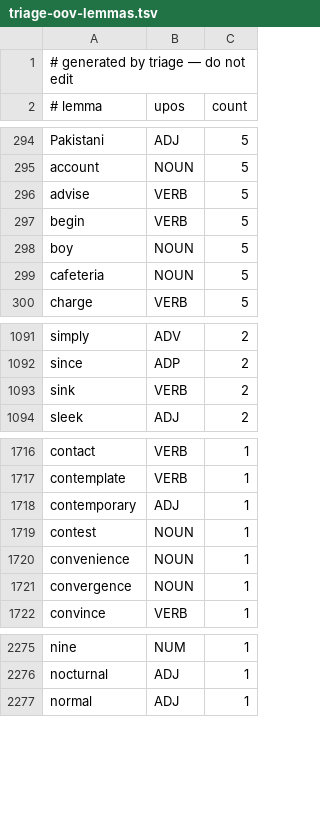
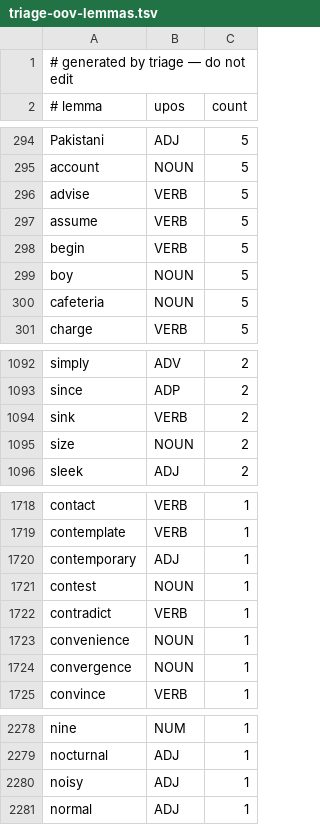
Before and after one commit to kantord/Angloform, a TSV file: docs/triage-oov-lemmas.tsv, drawn as a sheet; only a part is shown, gaps mark what is left out.

```diff
--- a/docs/triage-oov-lemmas.tsv
+++ b/docs/triage-oov-lemmas.tsv
@@ -296,2 +296,3 @@ account	NOUN	5
 advise	VERB	5
+assume	VERB	5
 begin	VERB	5
@@ -1093,2 +1094,3 @@ since	ADP	2
 sink	VERB	2
+size	NOUN	2
 sleek	ADJ	2
@@ -1719,2 +1721,3 @@ contemporary	ADJ	1
 contest	NOUN	1
+contradict	VERB	1
 convenience	NOUN	1
@@ -2276,2 +2279,3 @@ nine	NUM	1
 nocturnal	ADJ	1
+noisy	ADJ	1
 normal	ADJ	1
```
Also changed, not shown: lexicon.tsv, 31 other files.
